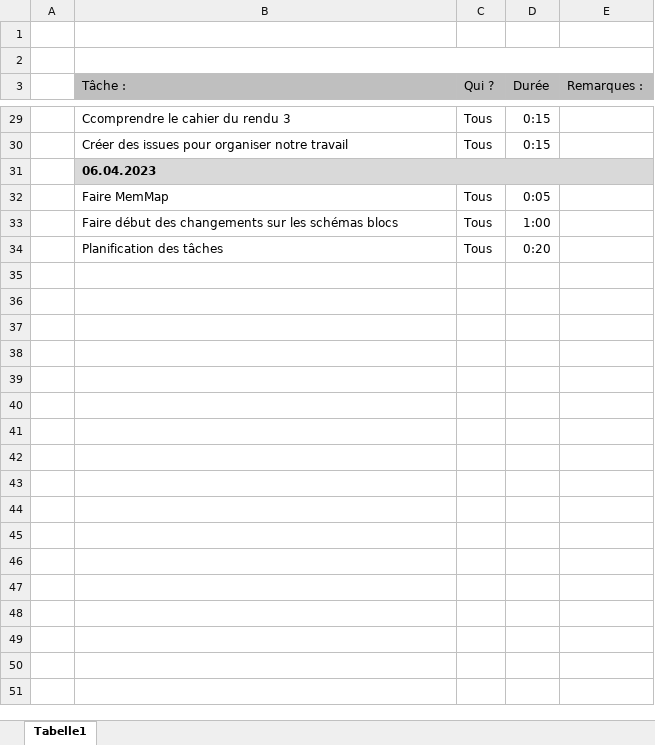
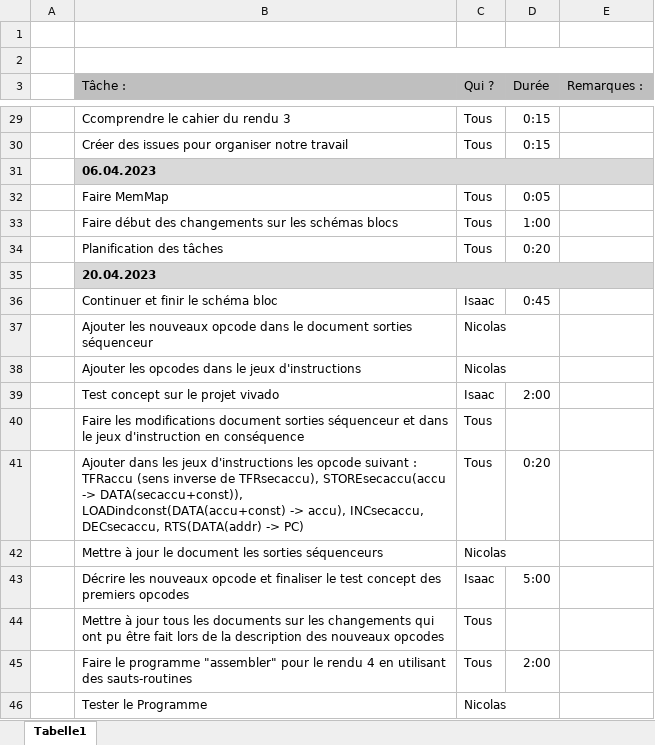
Before and after one commit to Isaac-Metthez/NanoProcessor, an Excel workbook: CahierLaboMagninMetthez.xlsx, sheet Tabelle1, drawn as a sheet; only a part is shown, gaps mark what is left out; values as stored, in another font and other column widths than the file's, no borders; the diff names each change by its address in the sheet, - before the commit and + after, or states it on an @@ line.

Commit message:
[Update] Cahier labo

```diff
--- a/CahierLaboMagninMetthez.xlsx (sheet Tabelle1)
+++ b/CahierLaboMagninMetthez.xlsx (sheet Tabelle1)
+row 35:  | 20.04.2023
+row 36:  | Continuer et finir le schéma bloc | Isaac | 0:45
+row 37:  | Ajouter les nouveaux opcode dans le document sorties séquenceur | Nicolas
+row 38:  | Ajouter les opcodes dans le jeux d'instructions | Nicolas
+row 39:  | Test concept sur le projet vivado | Isaac | 2:00
+row 40:  | Faire les modifications document sorties séquenceur et dans le jeux d'instruction en conséquence | Tous
+row 41:  | Ajouter dans les jeux d'instructions les opcode suivant : TFRaccu (sens inverse de TFRsecaccu), STOREsecaccu(accu -> DATA(secaccu+const)), LOADindconst(DATA(accu+const) -> accu), INCsecaccu, DECsecaccu, RTS(DATA(addr) -> PC) | Tous | 0:20
+row 42:  | Mettre à jour le document les sorties séquenceurs | Nicolas
+row 43:  | Décrire les nouveaux opcode et finaliser le test concept des premiers opcodes | Isaac | 5:00
+row 44:  | Mettre à jour tous les documents sur les changements qui ont pu être fait lors de la description des nouveaux opcodes | Tous
+row 45:  | Faire le programme "assembler" pour le rendu 4 en utilisant des sauts-routines | Tous | 2:00
+row 46:  | Tester le Programme | Nicolas
```
